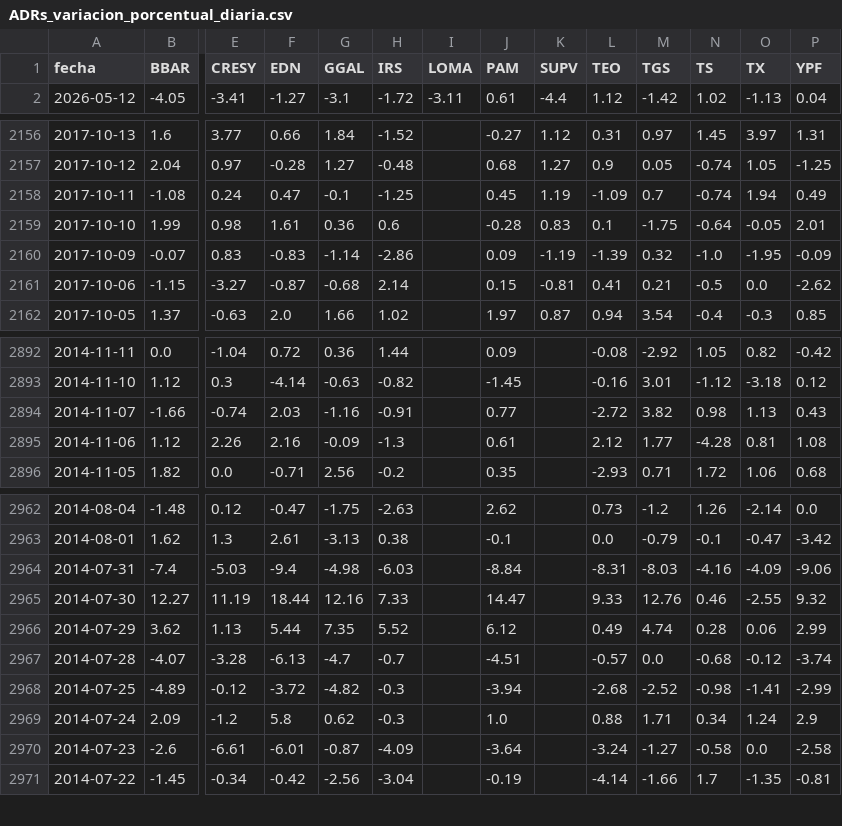
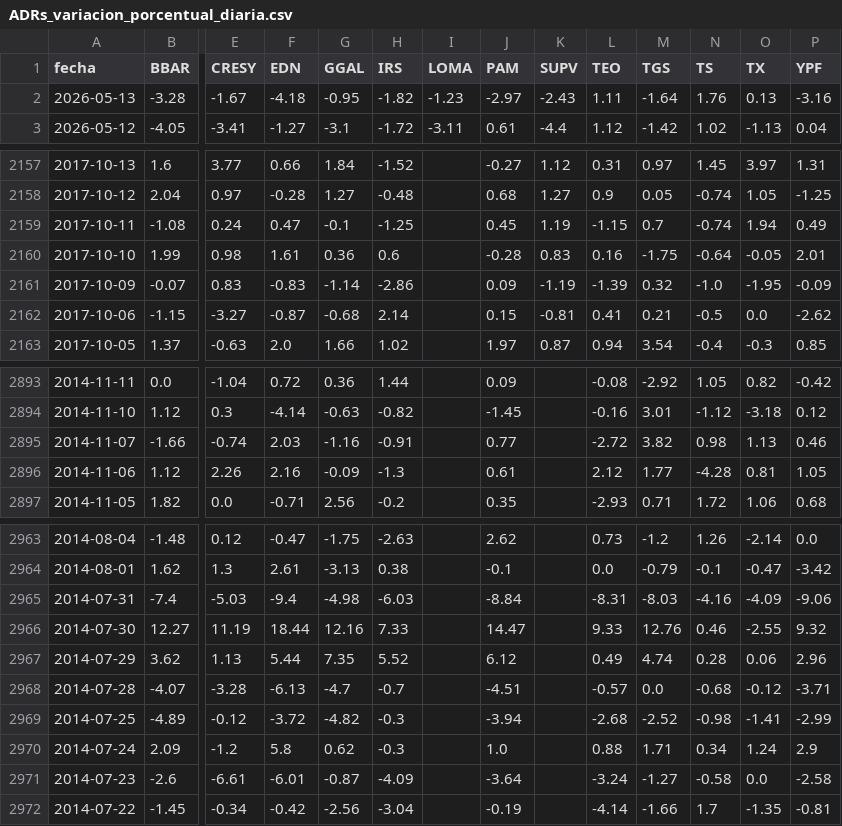
Before and after one commit to jesusrobles824/Proyectos-BI, a CSV file: Automatización de Datos/ADRs_variacion_porcentual_diaria.csv, drawn as a sheet; only a part is shown, gaps mark what is left out; addresses are those after the commit; rows hold the shown columns only; the diff names each change by its address in the sheet, - before the commit and + after, or states it on an @@ line.

```diff
--- a/Automatización de Datos/ADRs_variacion_porcentual_diaria.csv
+++ b/Automatización de Datos/ADRs_variacion_porcentual_diaria.csv
+row 2: 2026-05-13 | -3.28 | -1.67 | -4.18 | -0.95 | -1.82 | -1.23 | -2.97 | -2.43 | 1.11 | -1.64 | 1.76 | 0.13 | -3.16
-L2159 (TEO): -1.09
+L2159 (TEO): -1.15
-L2160 (TEO): 0.1
+L2160 (TEO): 0.16
-P2895 (YPF): 0.43
+P2895 (YPF): 0.46
-P2896 (YPF): 1.08
+P2896 (YPF): 1.05
-P2967 (YPF): 2.99
+P2967 (YPF): 2.96
-P2968 (YPF): -3.74
+P2968 (YPF): -3.71
```
Also changed, not shown: Automatización de Datos/ADRs_Precios.csv, Automatización de Datos/Principales_Tasas_de_Interés_de_Mercado.csv, 7 other files.
